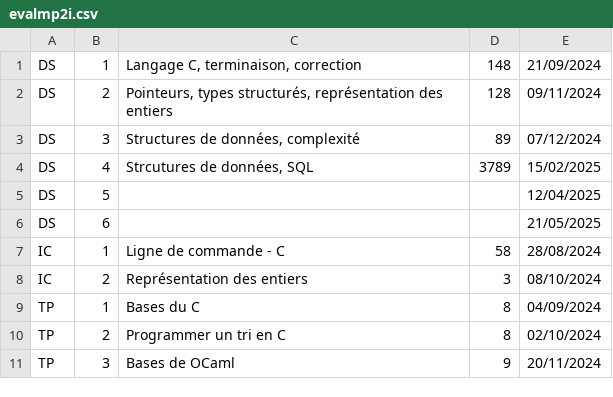
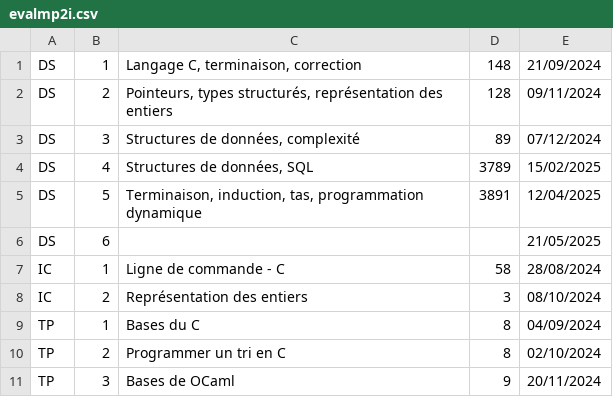
Before and after one commit to fabricenativel/cpge-info, a CSV file: evalmp2i.csv, drawn as a sheet.

```diff
--- a/evalmp2i.csv
+++ b/evalmp2i.csv
@@ -3,4 +3,4 @@ DS;2;Pointeurs, types structurés, représentation des entiers;128;09/11/2024
 DS;3;Structures de données, complexité;89;07/12/2024
-DS;4;Strcutures de données, SQL ;3789;15/02/2025
-DS;5;;;12/04/2025
+DS;4;Structures de données, SQL ;3789;15/02/2025
+DS;5;Terminaison, induction, tas, programmation dynamique;3891;12/04/2025
 DS;6;;;21/05/2025
```
Also changed, not shown: 24 other files.
